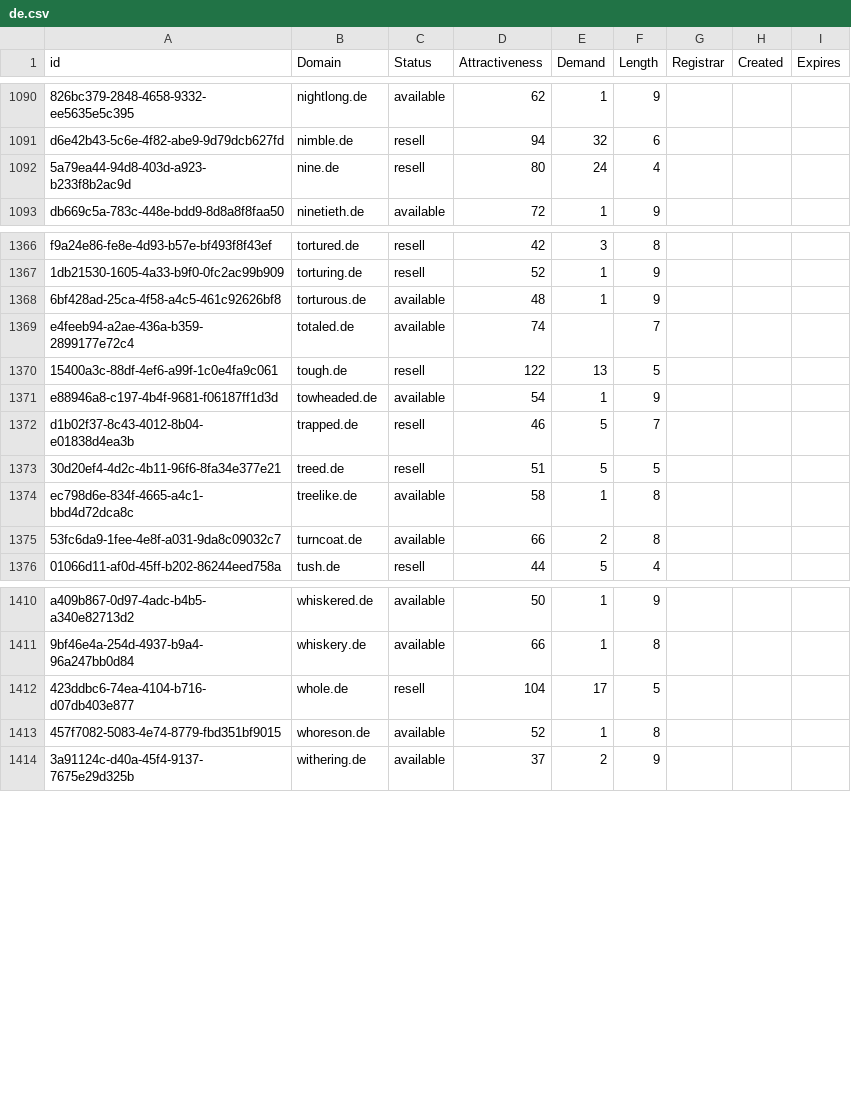
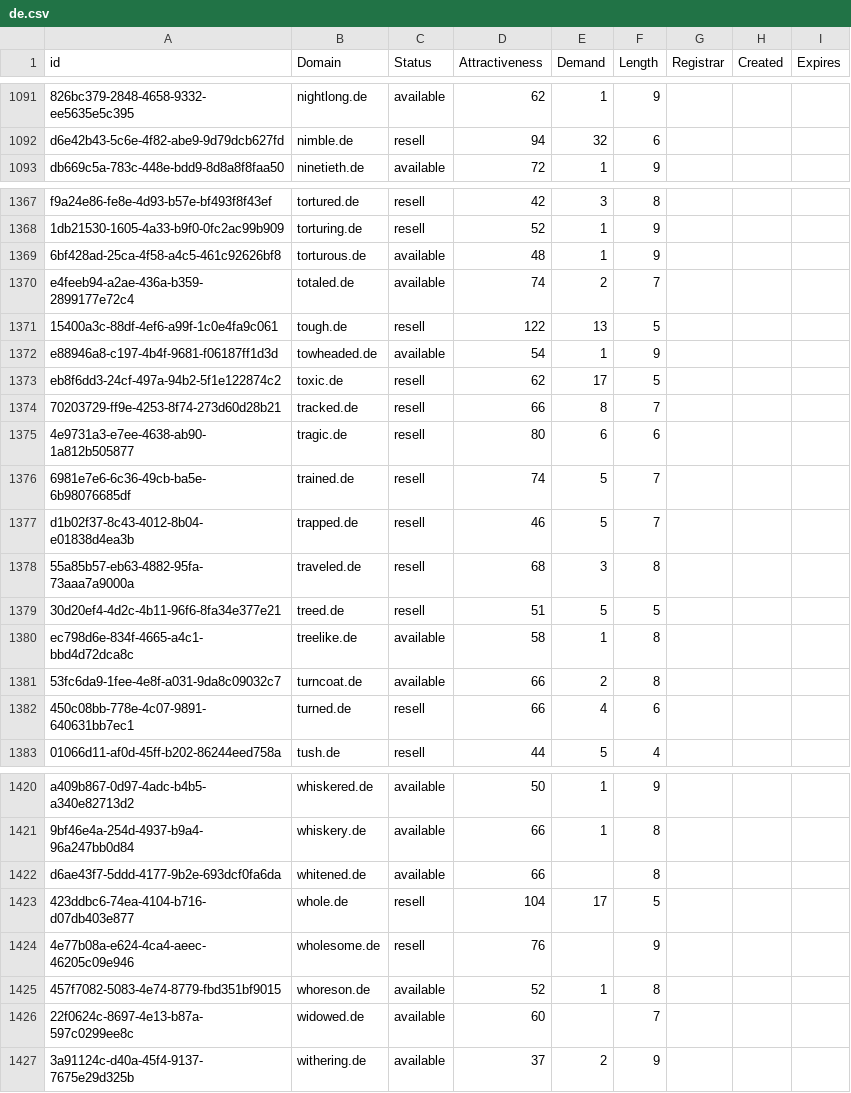
Before and after one commit to UniqueDomains/de-oneword-domains, a CSV file: de.csv, drawn as a sheet; only a part is shown, gaps mark what is left out; removed rows and columns are numbered as before the commit, all else as after; the diff covers the shown part only; the diff names each change by its address in the sheet, - before the commit and + after, or states it on an @@ line.

Commit message:
Domains update

```diff
--- a/de.csv
+++ b/de.csv
-row 1092: 5a79ea44-94d8-403d-a923-b233f8b2ac9d | nine.de | resell | 80 | 24 | 4
-E1370 (Demand): (empty)
+E1370 (Demand): 2
+row 1373: eb8f6dd3-24cf-497a-94b2-5f1e122874c2 | toxic.de | resell | 62 | 17 | 5
+row 1374: 70203729-ff9e-4253-8f74-273d60d28b21 | tracked.de | resell | 66 | 8 | 7
+row 1375: 4e9731a3-e7ee-4638-ab90-1a812b505877 | tragic.de | resell | 80 | 6 | 6
+row 1376: 6981e7e6-6c36-49cb-ba5e-6b98076685df | trained.de | resell | 74 | 5 | 7
+row 1378: 55a85b57-eb63-4882-95fa-73aaa7a9000a | traveled.de | resell | 68 | 3 | 8
+row 1382: 450c08bb-778e-4c07-9891-640631bb7ec1 | turned.de | resell | 66 | 4 | 6
+row 1422: d6ae43f7-5ddd-4177-9b2e-693dcf0fa6da | whitened.de | available | 66 |  | 8
+row 1424: 4e77b08a-e624-4ca4-aeec-46205c09e946 | wholesome.de | resell | 76 |  | 9
+row 1426: 22f0624c-8697-4e13-b87a-597c0299ee8c | widowed.de | available | 60 |  | 7
```
Also changed, not shown: 5 added rows and 12 edited cells elsewhere in this file, 2 other files.
